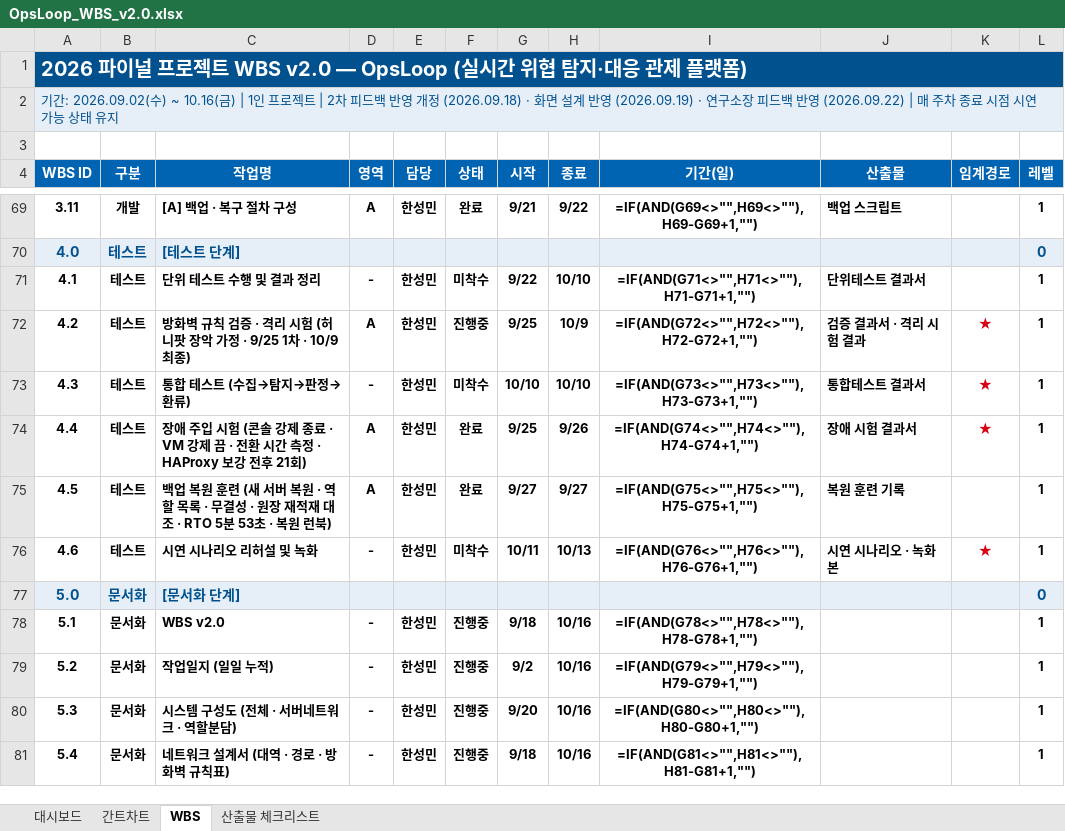
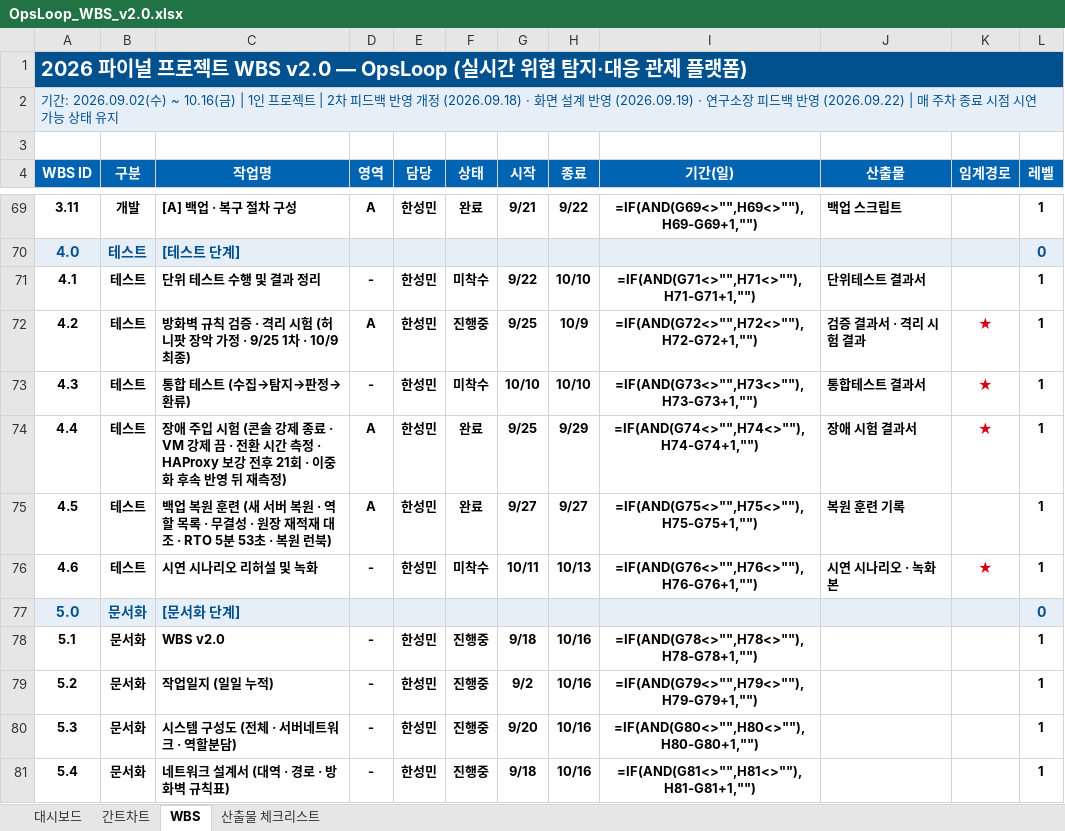
Before and after one commit to kkx7787/OpsLoop, an Excel workbook: docs/OpsLoop_WBS_v2.0.xlsx, sheet WBS, drawn as a sheet; only a part is shown, gaps mark what is left out; values as stored, in another font and other column widths than the file's, no borders; formulas without a stored value are shown as written; conditional formats not drawn; the diff covers the shown part only; the diff names each change by its address in the sheet, - before the commit and + after, or states it on an @@ line.

```diff
--- a/docs/OpsLoop_WBS_v2.0.xlsx (sheet WBS)
+++ b/docs/OpsLoop_WBS_v2.0.xlsx (sheet WBS)
-C74 (작업명): …후 21회)
+C74 (작업명): …후 21회 · 이중화 후속 반영 뒤 재측정)
-H74 (종료): 9/26
+H74 (종료): 9/29
```
Also changed, not shown: 19 edited cells elsewhere in this sheet, 2 other files.
